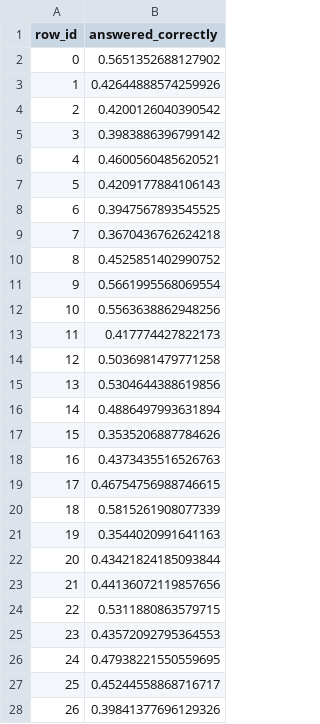
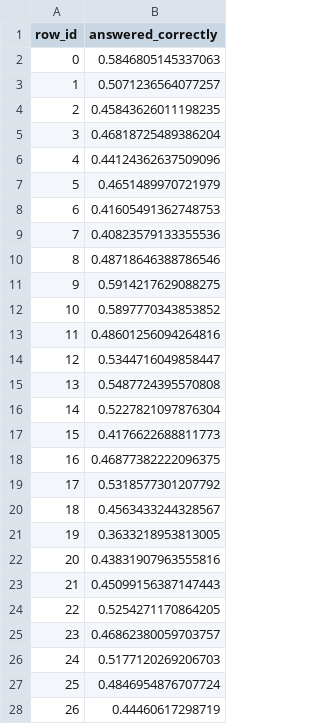
Before and after one commit to kurupical/riiid, a CSV file: experiment/submission.csv, drawn as a sheet; only a part is shown; the diff covers the shown part only.

```diff
--- a/experiment/submission.csv
+++ b/experiment/submission.csv
@@ -1,28 +1,28 @@
 row_id,answered_correctly
-0,0.5651352688127902
-1,0.42644888574259926
-2,0.4200126040390542
-3,0.3983886396799142
-4,0.4600560485620521
-5,0.4209177884106143
-6,0.3947567893545525
-7,0.3670436762624218
-8,0.4525851402990752
-9,0.5661995568069554
-10,0.5563638862948256
-11,0.417774427822173
-12,0.5036981479771258
-13,0.5304644388619856
-14,0.4886497993631894
-15,0.3535206887784626
-16,0.4373435516526763
-17,0.46754756988746615
-18,0.5815261908077339
-19,0.3544020991641163
-20,0.43421824185093844
-21,0.44136072119857656
-22,0.5311880863579715
-23,0.43572092795364553
-24,0.47938221550559695
-25,0.45244558868716717
-26,0.39841377696129326
+0,0.5846805145337063
+1,0.5071236564077257
+2,0.45843626011198235
+3,0.46818725489386204
+4,0.44124362637509096
+5,0.4651489970721979
+6,0.41605491362748753
+7,0.40823579133355536
+8,0.48718646388786546
+9,0.5914217629088275
+10,0.5897770343853852
+11,0.48601256094264816
+12,0.5344716049858447
+13,0.5487724395570808
+14,0.5227821097876304
+15,0.4176622688811773
+16,0.46877382222096375
+17,0.5318577301207792
+18,0.4563433244328567
+19,0.3633218953813005
+20,0.43831907963555816
+21,0.45099156387147443
+22,0.5254271170864205
+23,0.46862380059703757
+24,0.5177120269206703
+25,0.4846954876707724
+26,0.44460617298719
```
Also changed, not shown: 77 edited cells elsewhere in this file, 4 other files.
